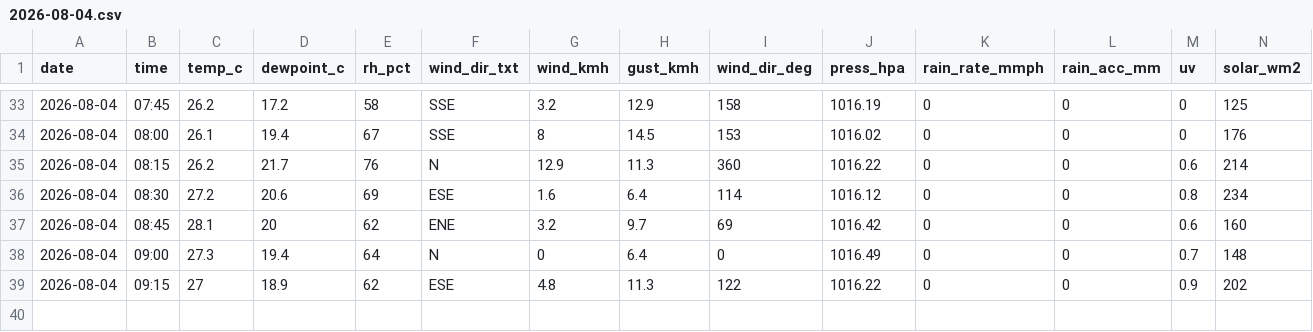
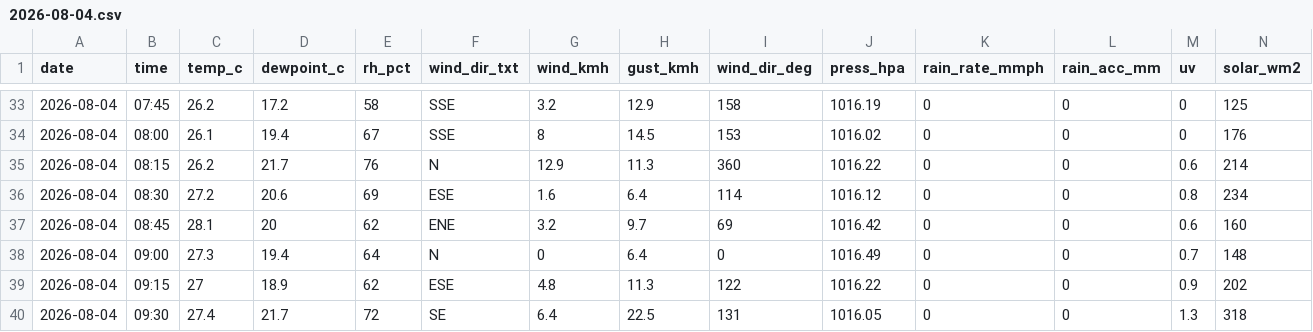
Before and after one commit to max-collinas1/climate-collinas1, a CSV file: data_raw/clean/auto/2026/2026-08-04.csv, drawn as a sheet; only a part is shown, gaps mark what is left out; rows hold the shown columns only; the diff names each change by its address in the sheet, - before the commit and + after, or states it on an @@ line.

```diff
--- a/data_raw/clean/auto/2026/2026-08-04.csv
+++ b/data_raw/clean/auto/2026/2026-08-04.csv
+row 40: 2026-08-04 | 09:30 | 27.4 | 21.7 | 72 | SE | 6.4 | 22.5 | 131 | 1016.05 | 0 | 0 | 1.3 | 318
```
Also changed, not shown: 3 other files.
